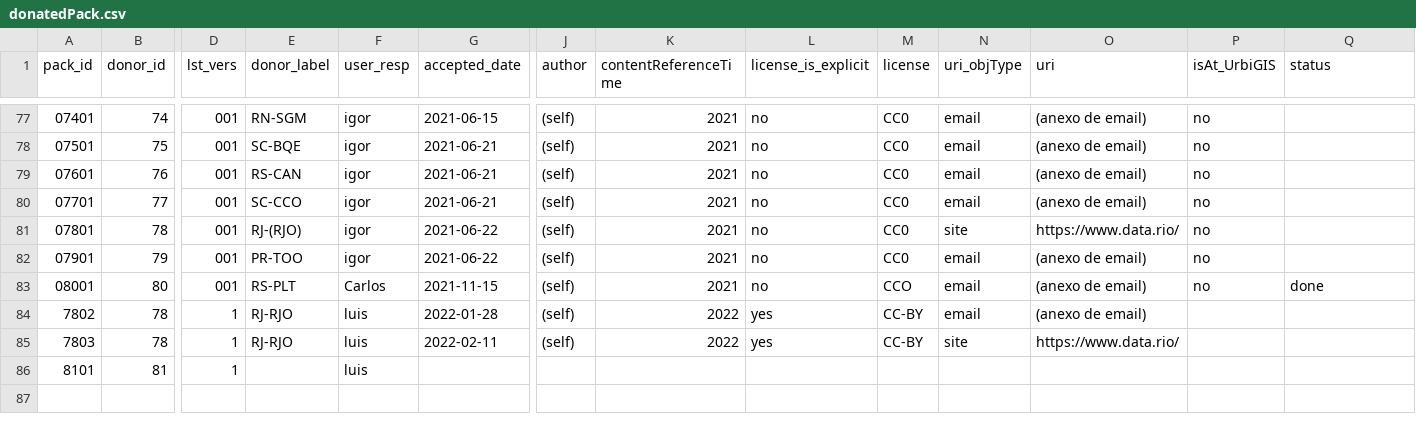
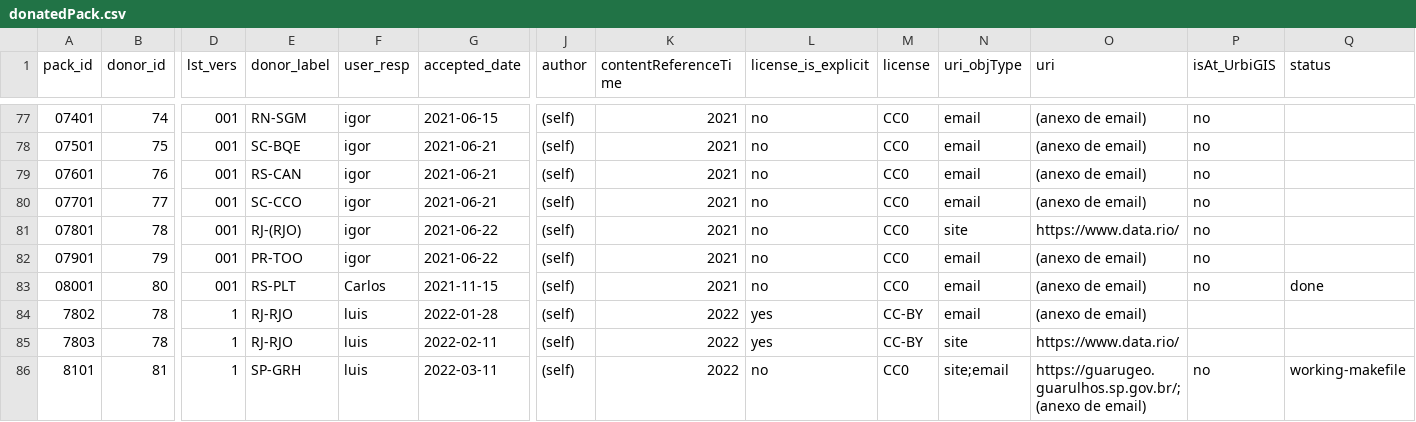
Before and after one commit to digital-guard/preserv-BR, a CSV file: data/donatedPack.csv, drawn as a sheet; only a part is shown, gaps mark what is left out; the diff names each change by its address in the sheet, - before the commit and + after, or states it on an @@ line.

```diff
--- a/data/donatedPack.csv
+++ b/data/donatedPack.csv
-M83 (license): CCO
+M83 (license): CC0
-E86 (donor_label): (empty)
+E86 (donor_label): SP-GRH
-G86 (accepted_date): (empty)
+G86 (accepted_date): 2022-03-11
-J86 (author): (empty)
+J86 (author): (self)
-K86 (contentReferenceTime): (empty)
+K86 (contentReferenceTime): 2022
-L86 (license_is_explicit): (empty)
+L86 (license_is_explicit): no
-M86 (license): (empty)
+M86 (license): CC0
-N86 (uri_objType): (empty)
+N86 (uri_objType): site;email
-O86 (uri): (empty)
+O86 (uri): https://guarugeo.guarulhos.sp.gov.br/; (anexo de email)
-P86 (isAt_UrbiGIS): (empty)
+P86 (isAt_UrbiGIS): no
-Q86 (status): (empty)
+Q86 (status): working-makefile
```
Also changed, not shown: data/donor.csv.
